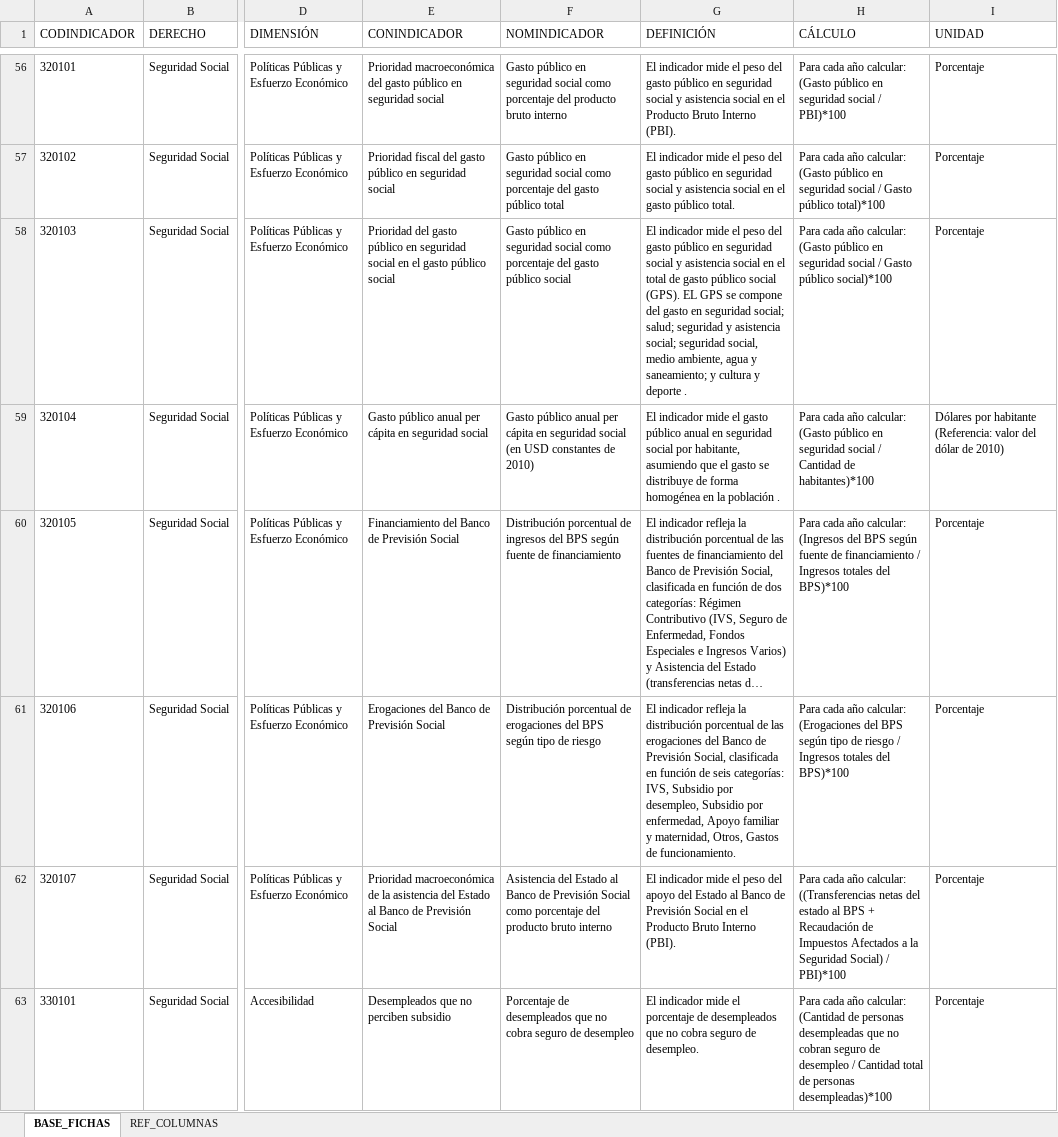
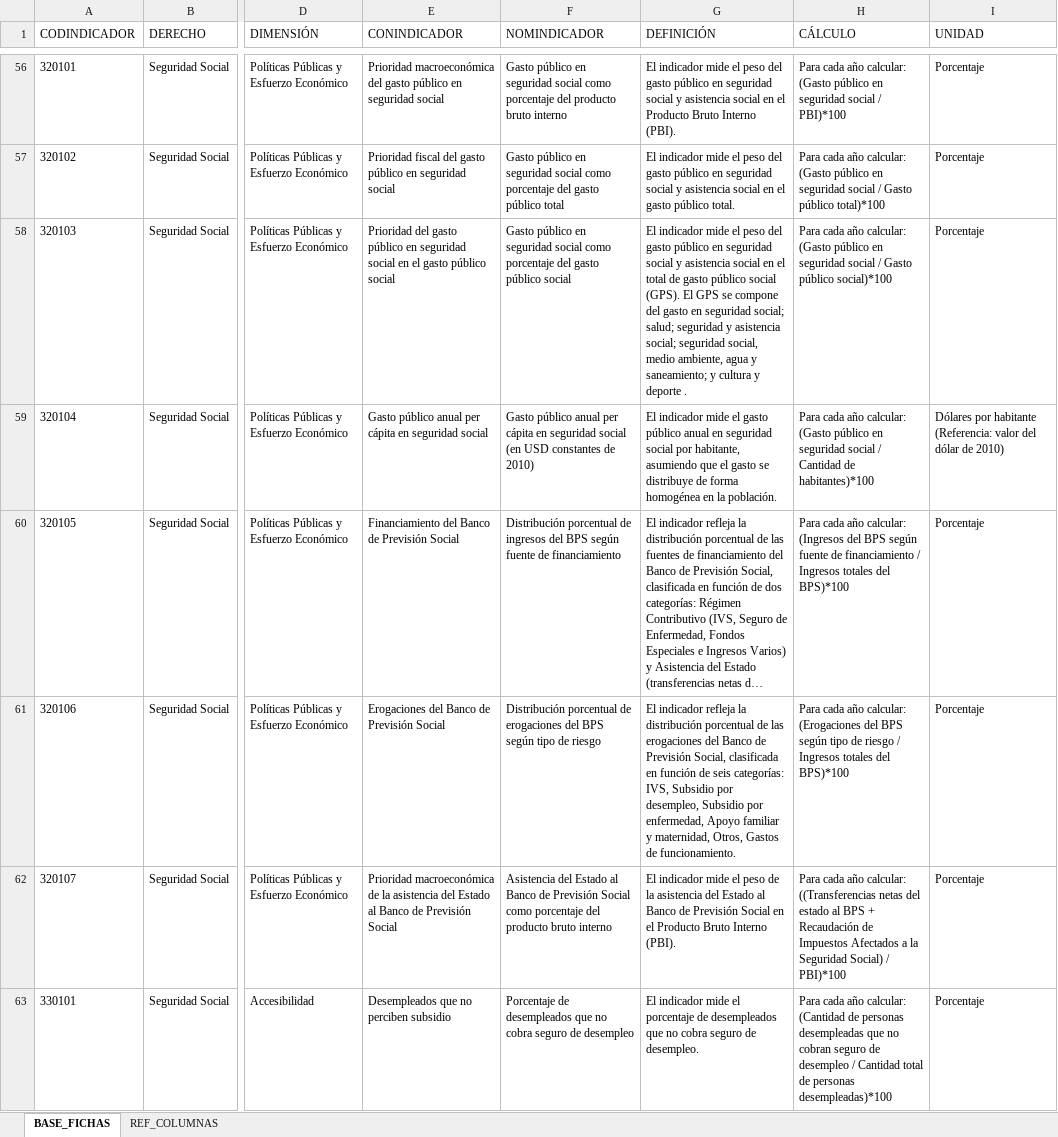
Before and after one commit to UMAD-FCS/DESCA-app, an Excel workbook: Data/Base_fichas_indicadores.xlsx, sheet BASE_FICHAS, drawn as a sheet; only a part is shown, gaps mark what is left out; long unchanged cells end in …; values as stored, in another font and other column widths than the file's, no borders; the diff covers the shown part only; the diff names each change by its address in the sheet, - before the commit and + after, or states it on an @@ line.

Commit message:
Act bases Mirador y Fichas

```diff
--- a/Data/Base_fichas_indicadores.xlsx (sheet BASE_FICHAS)
+++ b/Data/Base_fichas_indicadores.xlsx (sheet BASE_FICHAS)
-G58 (DEFINICIÓN): …social (GPS). EL GPS se…
+G58 (DEFINICIÓN): …social (GPS). El GPS se…
-G59 (DEFINICIÓN): …en la población .
+G59 (DEFINICIÓN): …en la población.
-G62 (DEFINICIÓN): …el peso del apoyo del Estado…
+G62 (DEFINICIÓN): …el peso de la asistencia del Estado…
```
Also changed, not shown: 14 edited cells elsewhere in this sheet, 1 other file.
